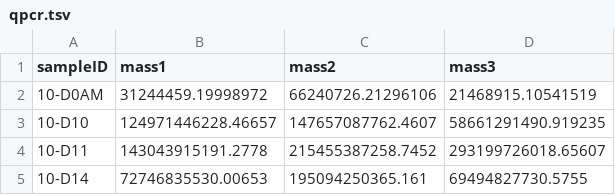
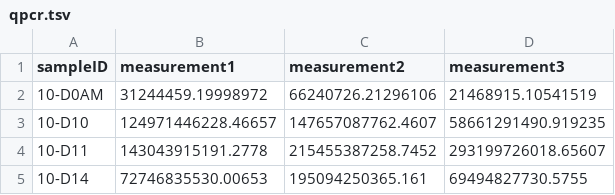
Before and after one commit to gerberlab/MDSINE2, a TSV file: mdsine2/datasets/gibson_dataset/qpcr.tsv, drawn as a sheet; only a part is shown.

```diff
--- a/mdsine2/datasets/gibson_dataset/qpcr.tsv
+++ b/mdsine2/datasets/gibson_dataset/qpcr.tsv
@@ -1,2 +1,2 @@
-sampleID	mass1	mass2	mass3
+sampleID	measurement1	measurement2	measurement3
 10-D0AM	31244459.19998972	66240726.21296106	21468915.10541519
```
Also changed, not shown: mdsine2/datasets/gibson_dataset/metadata.tsv, 15 other files.
